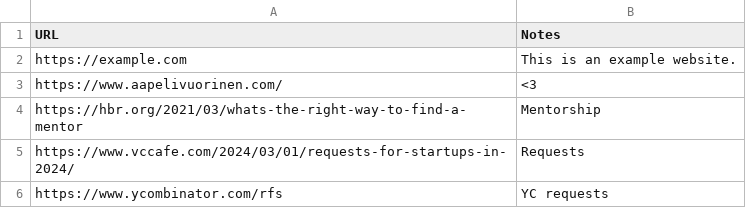
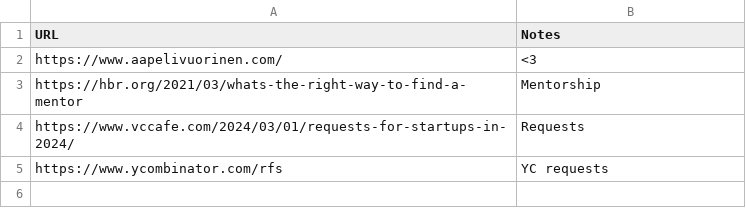
Before and after one commit to ktjkim/ktjkim.github.io, a CSV file: inspiration.csv, drawn as a sheet; the diff names each change by its address in the sheet, - before the commit and + after, or states it on an @@ line.

```diff
--- a/inspiration.csv
+++ b/inspiration.csv
-row 2: https://example.com | This is an example website.
```
Also changed, not shown: 1 other file.
